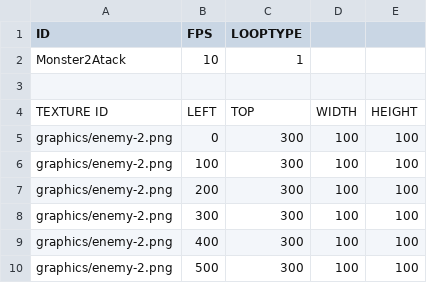
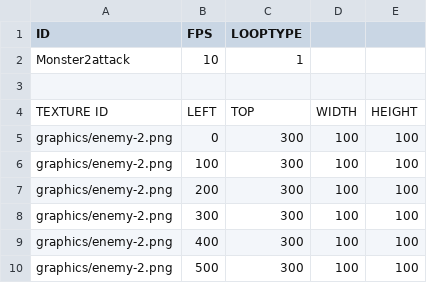
Before and after one commit to Kimhaejun1012/SFML_Personal-project, a CSV file: personal project-bin/monstercsv/monster-2_atack.csv, drawn as a sheet.

Commit message:
Monster 구현 중

```diff
--- a/personal project-bin/monstercsv/monster-2_atack.csv
+++ b/personal project-bin/monstercsv/monster-2_atack.csv
@@ -1,3 +1,3 @@
 ID,FPS,LOOPTYPE,,
-Monster2Atack,10,1,,
+Monster2attack,10,1,,
 ,,,,
```
Also changed, not shown: 18 other files.
